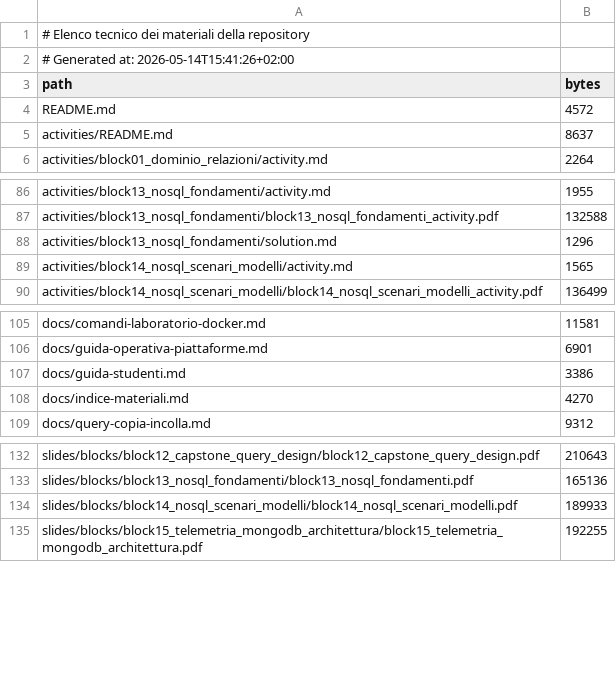
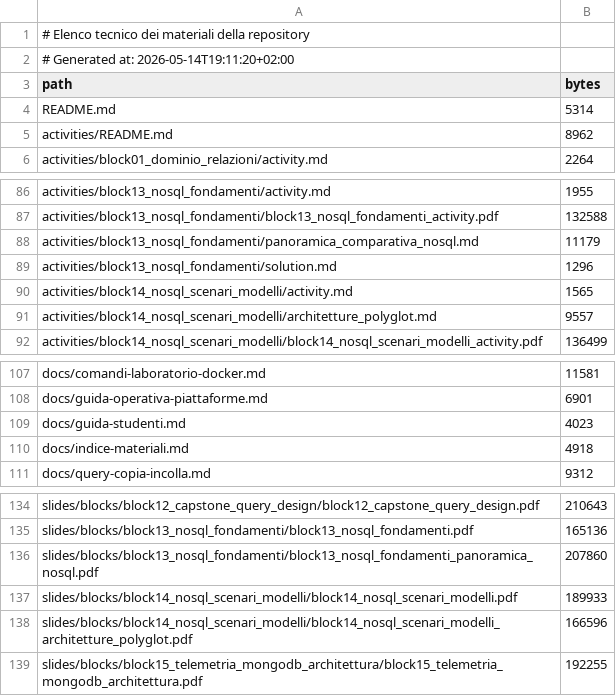
Before and after one commit to vollero/2026_UCBM_Academy_Master_ENEL, a TSV file: manifest/materials.tsv, drawn as a sheet; only a part is shown, gaps mark what is left out.

Commit message:
Add extended NoSQL comparison materials

```diff
--- a/manifest/materials.tsv
+++ b/manifest/materials.tsv
@@ -1,6 +1,6 @@
 # Elenco tecnico dei materiali della repository
-# Generated at: 2026-05-14T15:41:26+02:00
+# Generated at: 2026-05-14T19:11:20+02:00
 path	bytes
-README.md	4572
-activities/README.md	8637
+README.md	5314
+activities/README.md	8962
 activities/block01_dominio_relazioni/activity.md	2264
@@ -87,4 +87,6 @@ activities/block13_nosql_fondamenti/activity.md	1955
 activities/block13_nosql_fondamenti/block13_nosql_fondamenti_activity.pdf	132588
+activities/block13_nosql_fondamenti/panoramica_comparativa_nosql.md	11179
 activities/block13_nosql_fondamenti/solution.md	1296
 activities/block14_nosql_scenari_modelli/activity.md	1565
+activities/block14_nosql_scenari_modelli/architetture_polyglot.md	9557
 activities/block14_nosql_scenari_modelli/block14_nosql_scenari_modelli_activity.pdf	136499
@@ -106,4 +108,4 @@ docs/comandi-laboratorio-docker.md	11581
 docs/guida-operativa-piattaforme.md	6901
-docs/guida-studenti.md	3386
-docs/indice-materiali.md	4270
+docs/guida-studenti.md	4023
+docs/indice-materiali.md	4918
 docs/query-copia-incolla.md	9312
@@ -133,3 +135,5 @@ slides/blocks/block12_capstone_query_design/block12_capstone_query_design.pdf	21
 slides/blocks/block13_nosql_fondamenti/block13_nosql_fondamenti.pdf	165136
+slides/blocks/block13_nosql_fondamenti/block13_nosql_fondamenti_panoramica_nosql.pdf	207860
 slides/blocks/block14_nosql_scenari_modelli/block14_nosql_scenari_modelli.pdf	189933
+slides/blocks/block14_nosql_scenari_modelli/block14_nosql_scenari_modelli_architetture_polyglot.pdf	166596
 slides/blocks/block15_telemetria_mongodb_architettura/block15_telemetria_mongodb_architettura.pdf	192255
```
Also changed, not shown: 9 other files.
